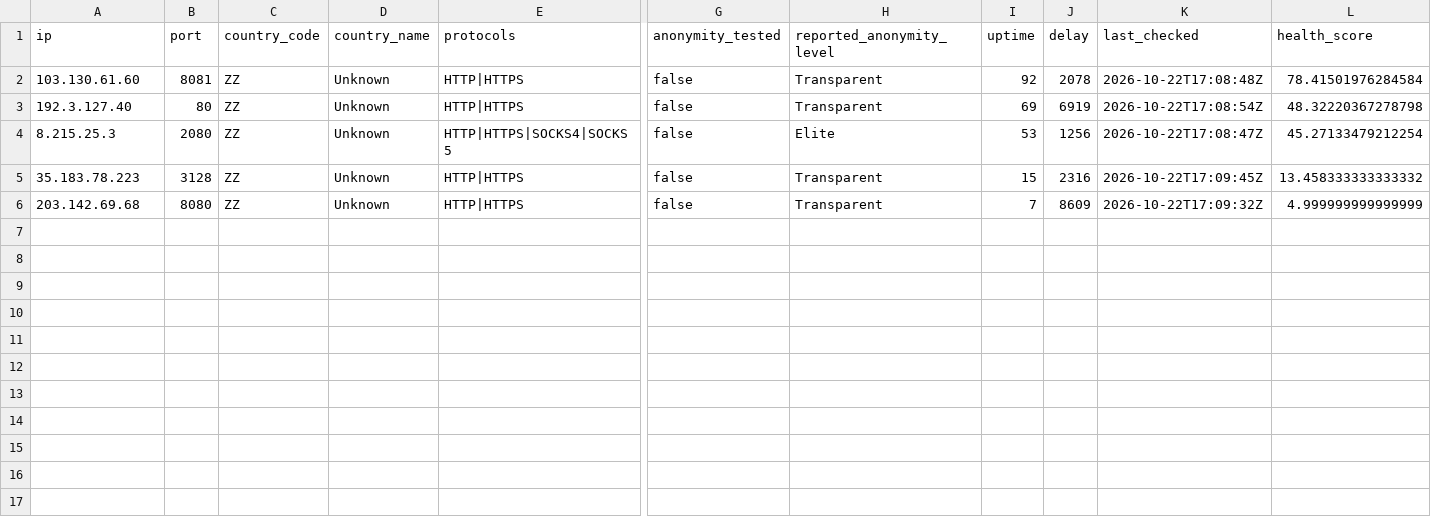
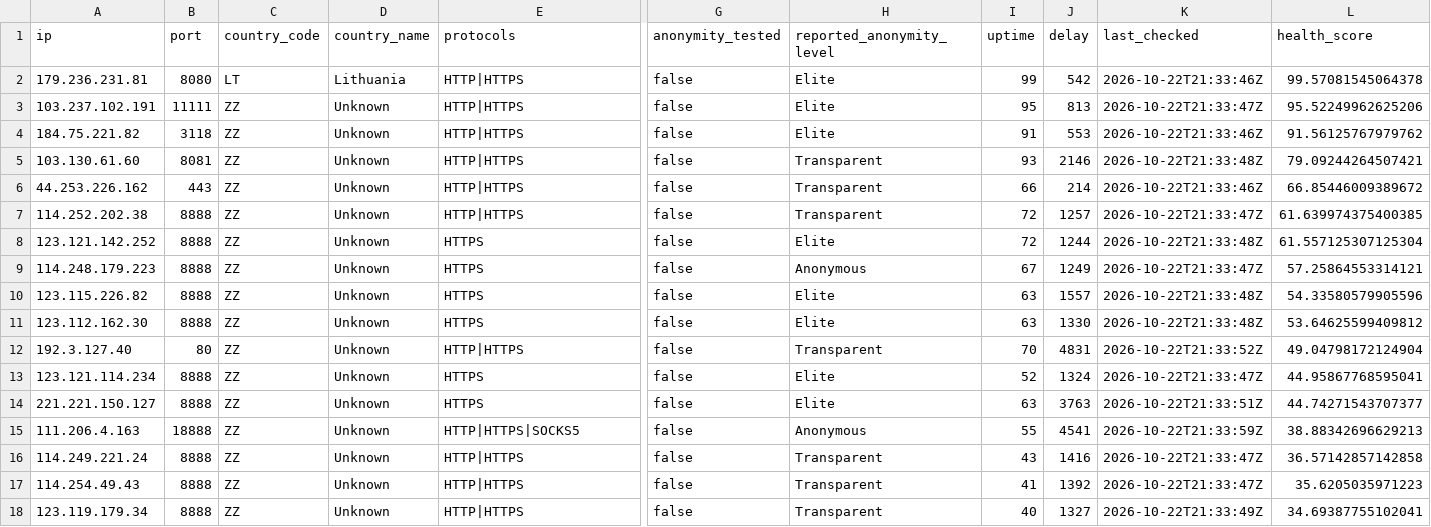
Before and after one commit to webunblocker/free-proxy-list, a CSV file: proxies/protocols/https/data.csv, drawn as a sheet; only a part is shown, gaps mark what is left out; removed rows and columns are numbered as before the commit, all else as after; rows hold the shown columns only; the diff names each change by its address in the sheet, - before the commit and + after, or states it on an @@ line.

```diff
--- a/proxies/protocols/https/data.csv
+++ b/proxies/protocols/https/data.csv
+row 2: 179.236.231.81 | 8080 | LT | Lithuania | HTTP|HTTPS | false | Elite | 99 | 542 | 2026-10-22T21:33:46Z | 99.57081545064378
+row 3: 103.237.102.191 | 11111 | ZZ | Unknown | HTTP|HTTPS | false | Elite | 95 | 813 | 2026-10-22T21:33:47Z | 95.52249962625206
+row 4: 184.75.221.82 | 3118 | ZZ | Unknown | HTTP|HTTPS | false | Elite | 91 | 553 | 2026-10-22T21:33:46Z | 91.56125767979762
-I5 (uptime): 92
+I5 (uptime): 93
-J5 (delay): 2078
+J5 (delay): 2146
-K5 (last_checked): 2026-10-22T17:08:48Z
+K5 (last_checked): 2026-10-22T21:33:48Z
-L5 (health_score): 78.41501976284584
+L5 (health_score): 79.09244264507421
+row 6: 44.253.226.162 | 443 | ZZ | Unknown | HTTP|HTTPS | false | Transparent | 66 | 214 | 2026-10-22T21:33:46Z | 66.85446009389672
+row 7: 114.252.202.38 | 8888 | ZZ | Unknown | HTTP|HTTPS | false | Transparent | 72 | 1257 | 2026-10-22T21:33:47Z | 61.639974375400385
+row 8: 123.121.142.252 | 8888 | ZZ | Unknown | HTTPS | false | Elite | 72 | 1244 | 2026-10-22T21:33:48Z | 61.557125307125304
+row 9: 114.248.179.223 | 8888 | ZZ | Unknown | HTTPS | false | Anonymous | 67 | 1249 | 2026-10-22T21:33:47Z | 57.25864553314121
+row 10: 123.115.226.82 | 8888 | ZZ | Unknown | HTTPS | false | Elite | 63 | 1557 | 2026-10-22T21:33:48Z | 54.33580579905596
+row 11: 123.112.162.30 | 8888 | ZZ | Unknown | HTTPS | false | Elite | 63 | 1330 | 2026-10-22T21:33:48Z | 53.64625599409812
-I12 (uptime): 69
+I12 (uptime): 70
-J12 (delay): 6919
+J12 (delay): 4831
-K12 (last_checked): 2026-10-22T17:08:54Z
+K12 (last_checked): 2026-10-22T21:33:52Z
-L12 (health_score): 48.32220367278798
+L12 (health_score): 49.04798172124904
-row 4: 8.215.25.3 | 2080 | ZZ | Unknown | HTTP|HTTPS|SOCKS4|SOCKS5 | false | Elite | 53 | 1256 | 2026-10-22T17:08:47Z | 45.27133479212254
+row 13: 123.121.114.234 | 8888 | ZZ | Unknown | HTTPS | false | Elite | 52 | 1324 | 2026-10-22T21:33:47Z | 44.95867768595041
+row 14: 221.221.150.127 | 8888 | ZZ | Unknown | HTTPS | false | Elite | 63 | 3763 | 2026-10-22T21:33:51Z | 44.74271543707377
+row 15: 111.206.4.163 | 18888 | ZZ | Unknown | HTTP|HTTPS|SOCKS5 | false | Anonymous | 55 | 4541 | 2026-10-22T21:33:59Z | 38.88342696629213
+row 16: 114.249.221.24 | 8888 | ZZ | Unknown | HTTP|HTTPS | false | Transparent | 43 | 1416 | 2026-10-22T21:33:47Z | 36.57142857142858
-A17 (ip): 35.183.78.223
+A17 (ip): 114.254.49.43
-B17 (port): 3128
+B17 (port): 8888
-I17 (uptime): 15
+I17 (uptime): 41
-J17 (delay): 2316
+J17 (delay): 1392
-K17 (last_checked): 2026-10-22T17:09:45Z
+K17 (last_checked): 2026-10-22T21:33:47Z
-L17 (health_score): 13.458333333333332
+L17 (health_score): 35.6205035971223
-A18 (ip): 203.142.69.68
+A18 (ip): 123.119.179.34
-B18 (port): 8080
+B18 (port): 8888
-I18 (uptime): 7
+I18 (uptime): 40
-J18 (delay): 8609
+J18 (delay): 1327
-K18 (last_checked): 2026-10-22T17:09:32Z
+K18 (last_checked): 2026-10-22T21:33:49Z
-L18 (health_score): 4.999999999999999
+L18 (health_score): 34.69387755102041
```
Also changed, not shown: proxies/all/data.csv, proxies/countries/PH/data.csv, 28 other files.
